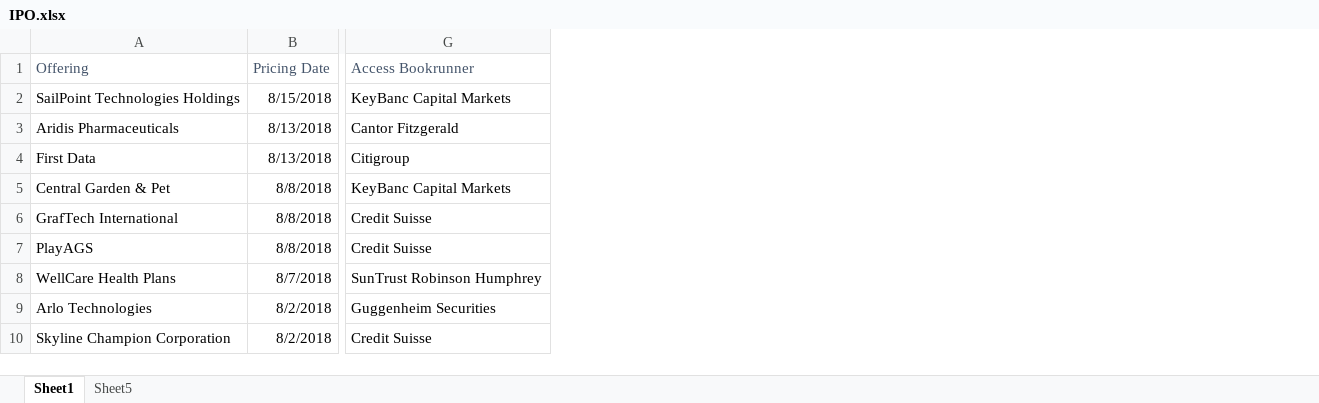
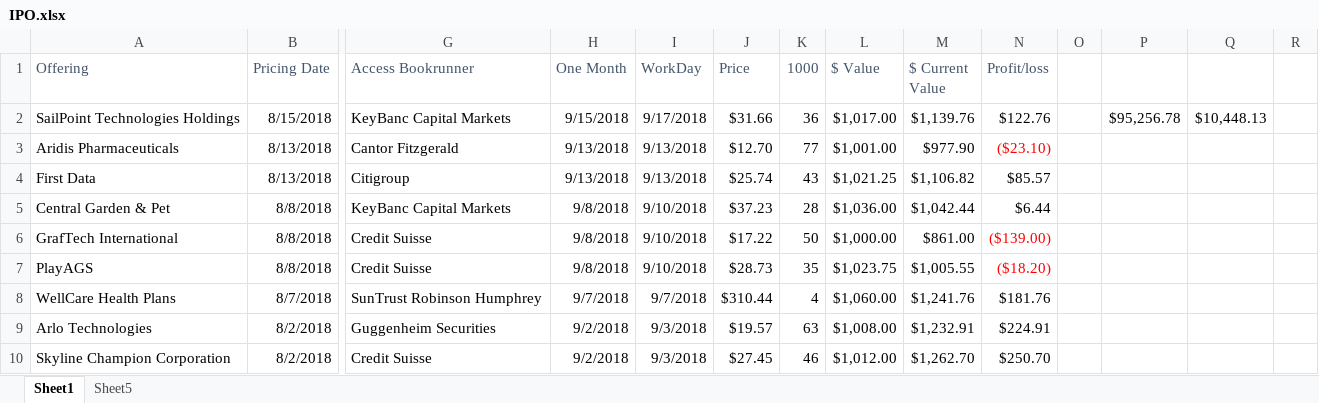
Before and after one commit to tangella/Stock-Analysis, an Excel workbook: IPO.xlsx, sheet Sheet1, drawn as a sheet; only a part is shown, gaps mark what is left out; values as stored, in another font and other column widths than the file's, no borders; the diff names each change by its address in the sheet, - before the commit and + after, or states it on an @@ line.

```diff
--- a/IPO.xlsx (sheet Sheet1)
+++ b/IPO.xlsx (sheet Sheet1)
+column H (One Month), rows 2-10: 9/15/2018 | 9/13/2018 | 9/13/2018 | 9/8/2018 | 9/8/2018 | 9/8/2018 | 9/7/2018 | 9/2/2018 | 9/2/2018
+column I (WorkDay), rows 2-10: 9/17/2018 | 9/13/2018 | 9/13/2018 | 9/10/2018 | 9/10/2018 | 9/10/2018 | 9/7/2018 | 9/3/2018 | 9/3/2018
+column J (Price), rows 2-10: $31.66 | $12.70 | $25.74 | $37.23 | $17.22 | $28.73 | $310.44 | $19.57 | $27.45
+column K (1000), rows 2-10: 36 | 77 | 43 | 28 | 50 | 35 | 4 | 63 | 46
+column L ($ Value), rows 2-10: $1,017.00 | $1,001.00 | $1,021.25 | $1,036.00 | $1,000.00 | $1,023.75 | $1,060.00 | $1,008.00 | $1,012.00
+column M ($ Current Value), rows 2-10: $1,139.76 | $977.90 | $1,106.82 | $1,042.44 | $861.00 | $1,005.55 | $1,241.76 | $1,232.91 | $1,262.70
+column N (Profit/loss), rows 2-10: $122.76 | ($23.10) | $85.57 | $6.44 | ($139.00) | ($18.20) | $181.76 | $224.91 | $250.70
+column O, empty
+column P, row 2: $95,256.78
+column Q, row 2: $10,448.13
+column R, empty
```
Also changed, not shown: 1 other file.
